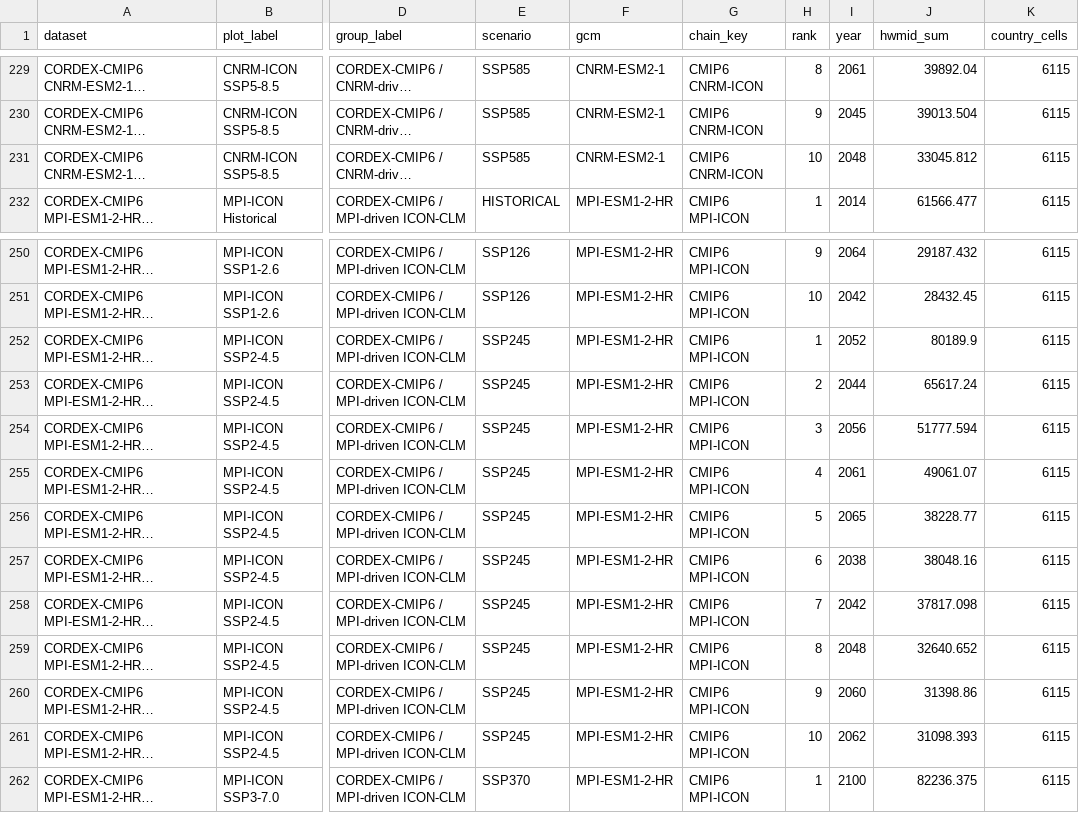
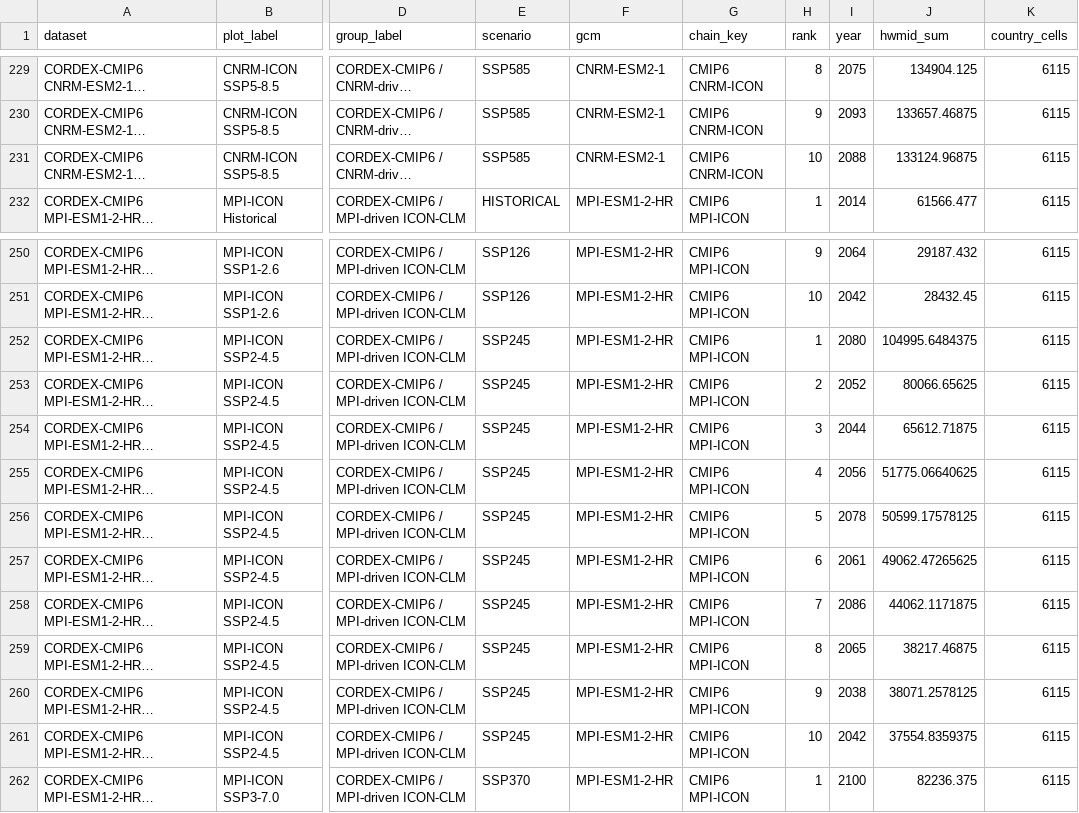
Before and after one commit to johannesschuhmacher/heatwave_definition, a CSV file: results/tables/climate_data_top10_with_cmip6.csv, drawn as a sheet; only a part is shown, gaps mark what is left out; long unchanged cells end in …; the diff covers the shown part only; the diff names each change by its address in the sheet, - before the commit and + after, or states it on an @@ line.

```diff
--- a/results/tables/climate_data_top10_with_cmip6.csv
+++ b/results/tables/climate_data_top10_with_cmip6.csv
-I229 (year): 2061
+I229 (year): 2075
-J229 (hwmid_sum): 39892.04
+J229 (hwmid_sum): 134904.125
-I230 (year): 2045
+I230 (year): 2093
-J230 (hwmid_sum): 39013.504
+J230 (hwmid_sum): 133657.46875
-I231 (year): 2048
+I231 (year): 2088
-J231 (hwmid_sum): 33045.812
+J231 (hwmid_sum): 133124.96875
-I252 (year): 2052
+I252 (year): 2080
-J252 (hwmid_sum): 80189.9
+J252 (hwmid_sum): 104995.6484375
-I253 (year): 2044
+I253 (year): 2052
-J253 (hwmid_sum): 65617.24
+J253 (hwmid_sum): 80066.65625
-I254 (year): 2056
+I254 (year): 2044
-J254 (hwmid_sum): 51777.594
+J254 (hwmid_sum): 65612.71875
-I255 (year): 2061
+I255 (year): 2056
-J255 (hwmid_sum): 49061.07
+J255 (hwmid_sum): 51775.06640625
-I256 (year): 2065
+I256 (year): 2078
-J256 (hwmid_sum): 38228.77
+J256 (hwmid_sum): 50599.17578125
-I257 (year): 2038
+I257 (year): 2061
-J257 (hwmid_sum): 38048.16
+J257 (hwmid_sum): 49062.47265625
-I258 (year): 2042
+I258 (year): 2086
-J258 (hwmid_sum): 37817.098
+J258 (hwmid_sum): 44062.1171875
-I259 (year): 2048
+I259 (year): 2065
-J259 (hwmid_sum): 32640.652
+J259 (hwmid_sum): 38217.46875
-I260 (year): 2060
+I260 (year): 2038
-J260 (hwmid_sum): 31398.86
+J260 (hwmid_sum): 38071.2578125
-I261 (year): 2062
+I261 (year): 2042
-J261 (hwmid_sum): 31098.393
+J261 (hwmid_sum): 37554.8359375
```
Also changed, not shown: 52 edited cells elsewhere in this file, results/cmip6/cmip6_de_fr_run_inventory.csv, results/tables/climate_data_timing_top2_with_cmip6.csv, 30 other files.
